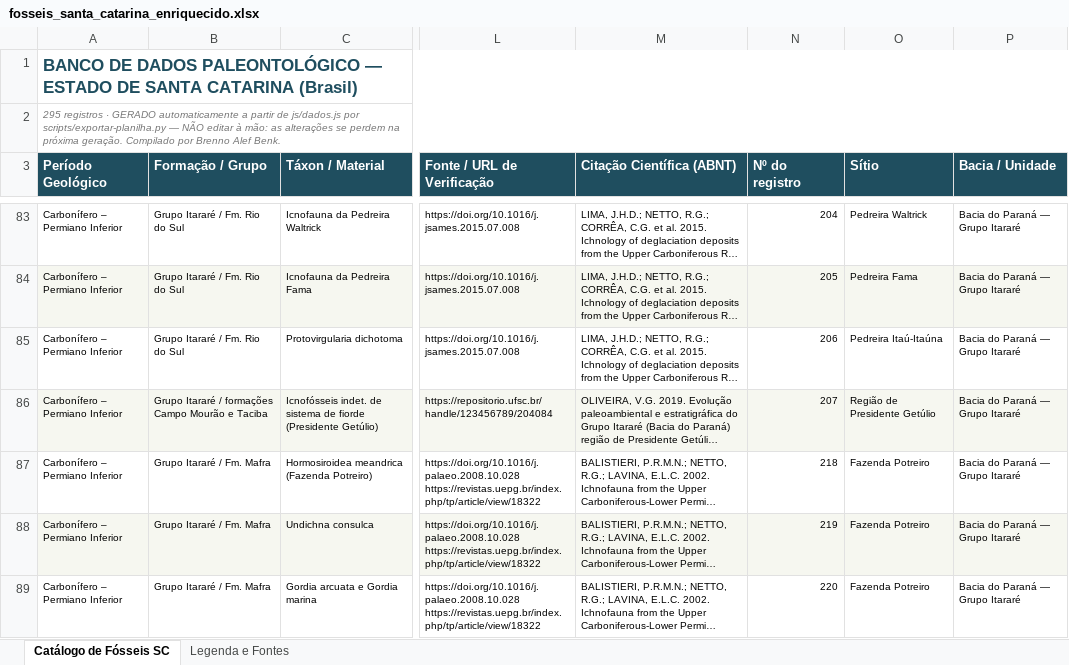
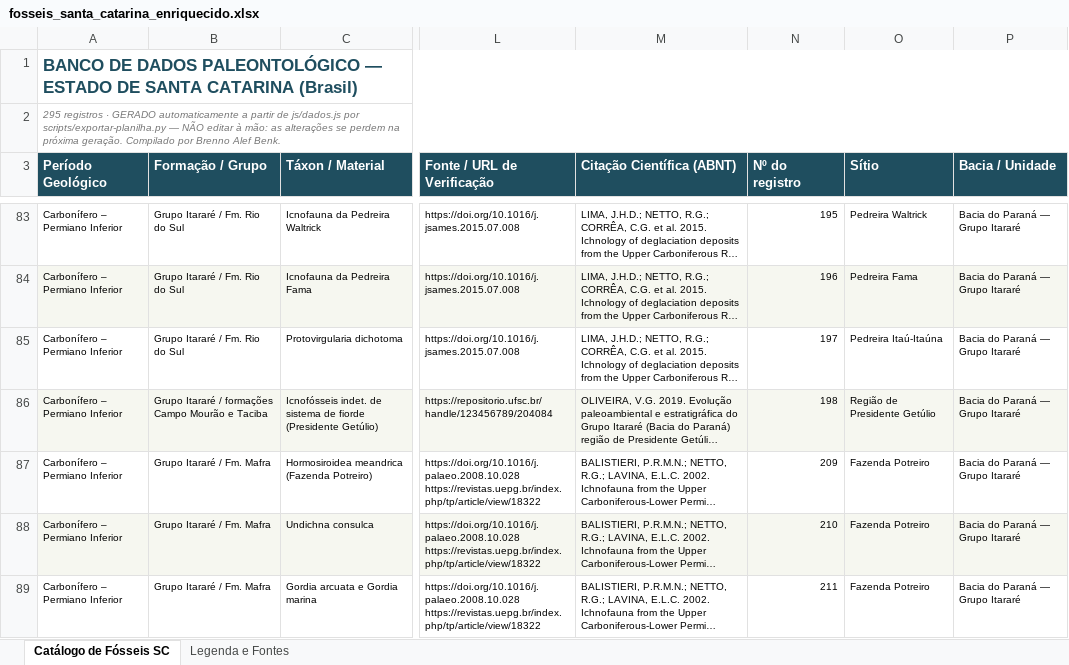
Before and after one commit to brennobenk1/PaleontologiaSC, an Excel workbook: fosseis_santa_catarina_enriquecido.xlsx, sheet Catálogo de Fósseis SC, drawn as a sheet; only a part is shown, gaps mark what is left out; long unchanged cells end in …; values as stored, in another font and other column widths than the file's, no borders; the diff covers the shown part only; the diff names each change by its address in the sheet, - before the commit and + after, or states it on an @@ line.

```diff
--- a/fosseis_santa_catarina_enriquecido.xlsx (sheet Catálogo de Fósseis SC)
+++ b/fosseis_santa_catarina_enriquecido.xlsx (sheet Catálogo de Fósseis SC)
-N83 (Nº do registro): 204
+N83 (Nº do registro): 195
-N84 (Nº do registro): 205
+N84 (Nº do registro): 196
-N85 (Nº do registro): 206
+N85 (Nº do registro): 197
-N86 (Nº do registro): 207
+N86 (Nº do registro): 198
-N87 (Nº do registro): 218
+N87 (Nº do registro): 209
-N88 (Nº do registro): 219
+N88 (Nº do registro): 210
-N89 (Nº do registro): 220
+N89 (Nº do registro): 211
```
Also changed, not shown: 346 edited cells elsewhere in this sheet, sheet Legenda e Fontes, 8 other files.
